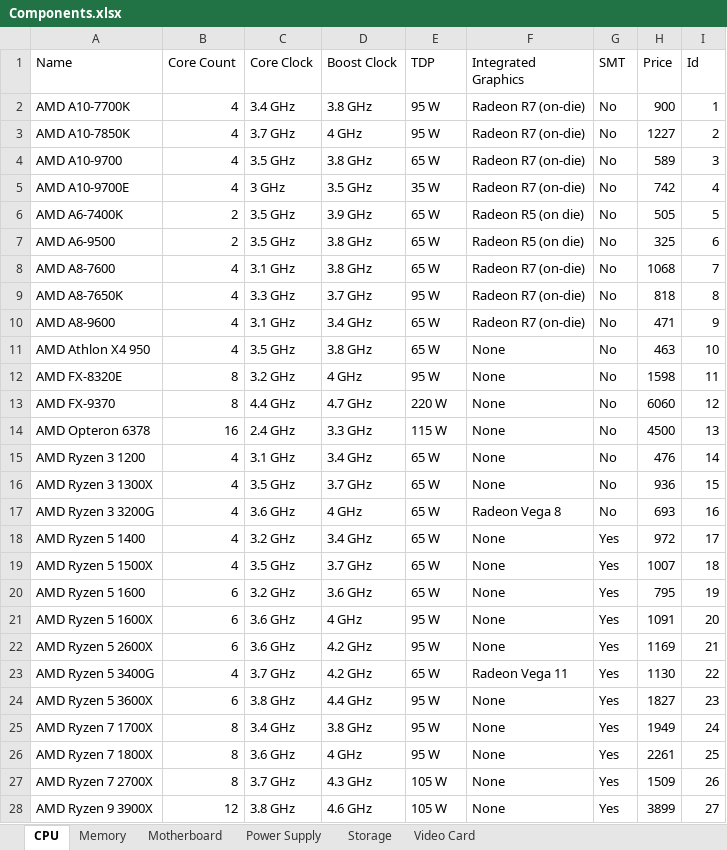
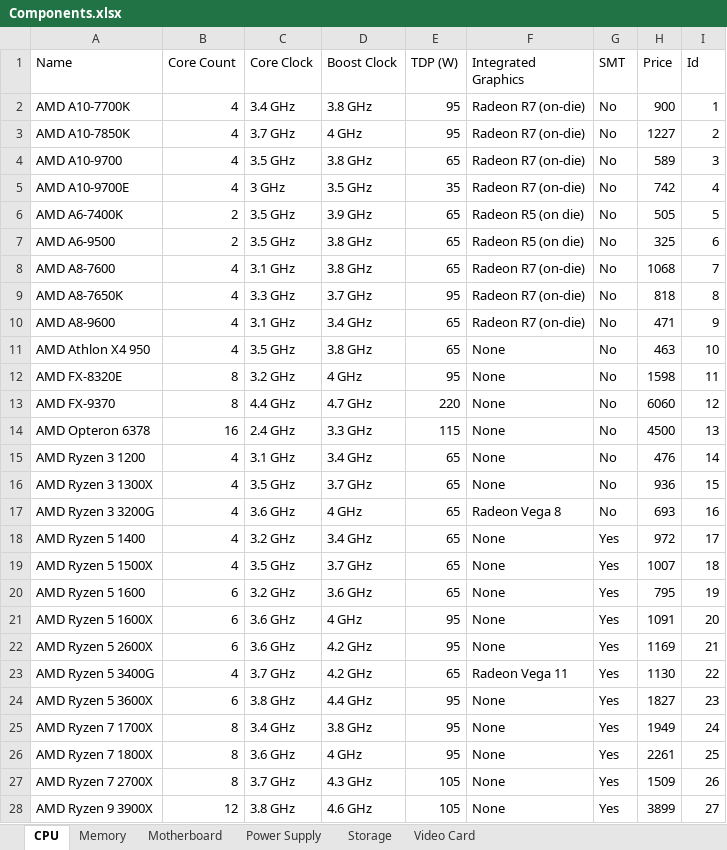
Before and after one commit to PackageCoding/Maker, an Excel workbook: pcmaker/Components.xlsx, sheet CPU, drawn as a sheet; only a part is shown; values as stored, in another font and other column widths than the file's, no borders; the diff covers the shown part only; the diff names each change by its address in the sheet, - before the commit and + after, or states it on an @@ line.

Commit message:
TDP changed from xxW to xx

```diff
--- a/pcmaker/Components.xlsx (sheet CPU)
+++ b/pcmaker/Components.xlsx (sheet CPU)
-E1: TDP
+E1: TDP (W)
-E2:E3 (TDP (W)): 95 W
+E2:E3 (TDP (W)): 95
-E4 (TDP (W)): 65 W
+E4 (TDP (W)): 65
-E5 (TDP (W)): 35 W
+E5 (TDP (W)): 35
-E6:E8 (TDP (W)): 65 W
+E6:E8 (TDP (W)): 65
-E9 (TDP (W)): 95 W
+E9 (TDP (W)): 95
-E10:E11 (TDP (W)): 65 W
+E10:E11 (TDP (W)): 65
-E12 (TDP (W)): 95 W
+E12 (TDP (W)): 95
-E13 (TDP (W)): 220 W
+E13 (TDP (W)): 220
-E14 (TDP (W)): 115 W
+E14 (TDP (W)): 115
-E15:E20 (TDP (W)): 65 W
+E15:E20 (TDP (W)): 65
-E21:E22 (TDP (W)): 95 W
+E21:E22 (TDP (W)): 95
-E23 (TDP (W)): 65 W
+E23 (TDP (W)): 65
-E24:E26 (TDP (W)): 95 W
+E24:E26 (TDP (W)): 95
-E27:E28 (TDP (W)): 105 W
+E27:E28 (TDP (W)): 105
```
Also changed, not shown: 73 edited cells elsewhere in this sheet, sheet Video Card.
